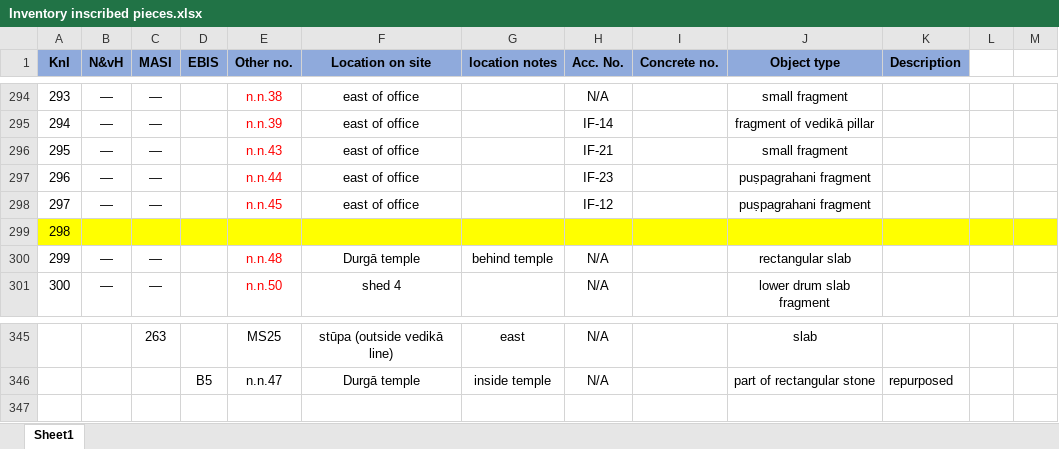
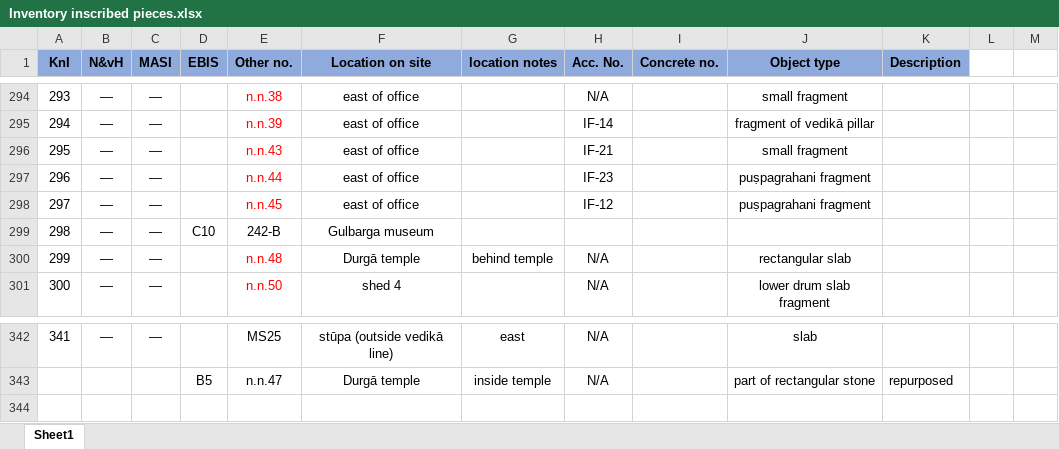
Before and after one commit to erc-dharma/tfb-satavahana-epigraphy, an Excel workbook: metadata/Inventory inscribed pieces.xlsx, sheet Sheet1, drawn as a sheet; only a part is shown, gaps mark what is left out; values as stored, in another font and other column widths than the file's, no borders; addresses are those after the commit; the diff covers the shown part only; the diff names each change by its address in the sheet, - before the commit and + after, or states it on an @@ line.

```diff
--- a/metadata/Inventory inscribed pieces.xlsx (sheet Sheet1)
+++ b/metadata/Inventory inscribed pieces.xlsx (sheet Sheet1)
-A299:M299 fill: #FFFF00
+A299:M299 fill: none
-B299 (N&vH): (empty)
+B299 (N&vH): —
-C299 (MASI): (empty)
+C299 (MASI): —
-D299 (EBIS): (empty)
+D299 (EBIS): C10
-E299 (Other no.): (empty)
+E299 (Other no.): 242-B
-F299 (Location on site): (empty)
+F299 (Location on site): Gulbarga museum
@@ column A (KnI) renumbered between rows 316 and 342 @@
-B342 (N&vH): (empty)
+B342 (N&vH): —
-C342 (MASI): 263
+C342 (MASI): —
```
Also changed, not shown: 2 added rows, 5 removed rows and 36 edited cells elsewhere in this sheet, 1 other file.
